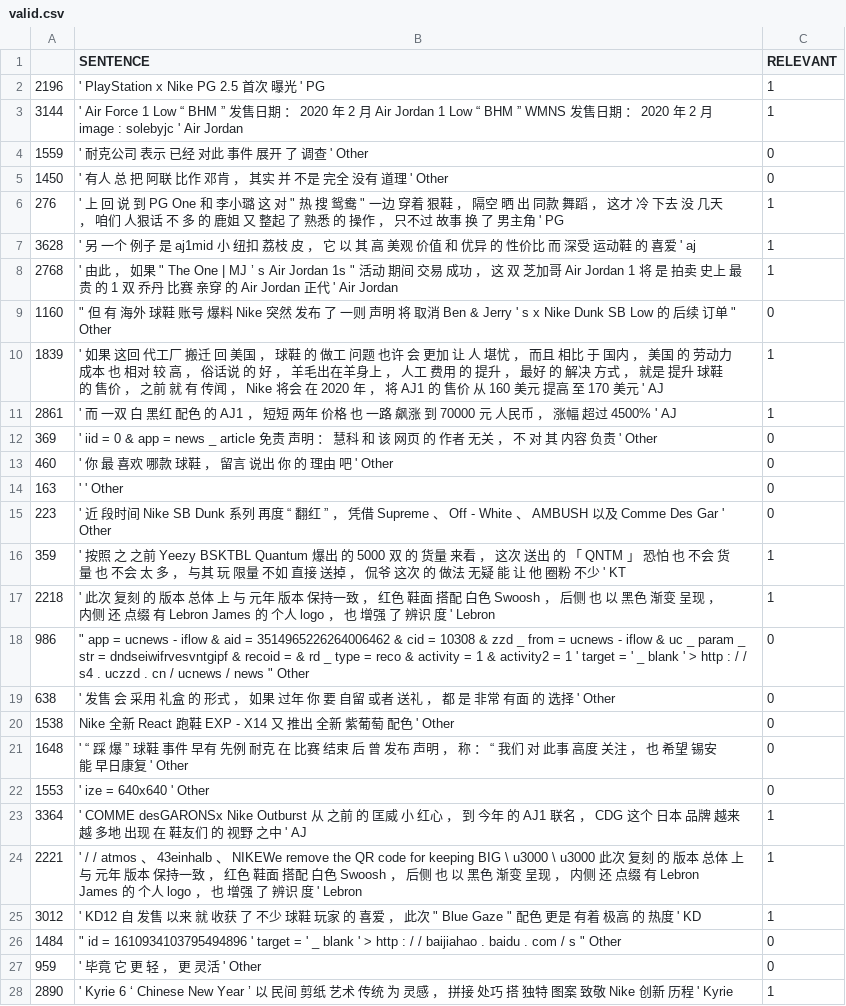
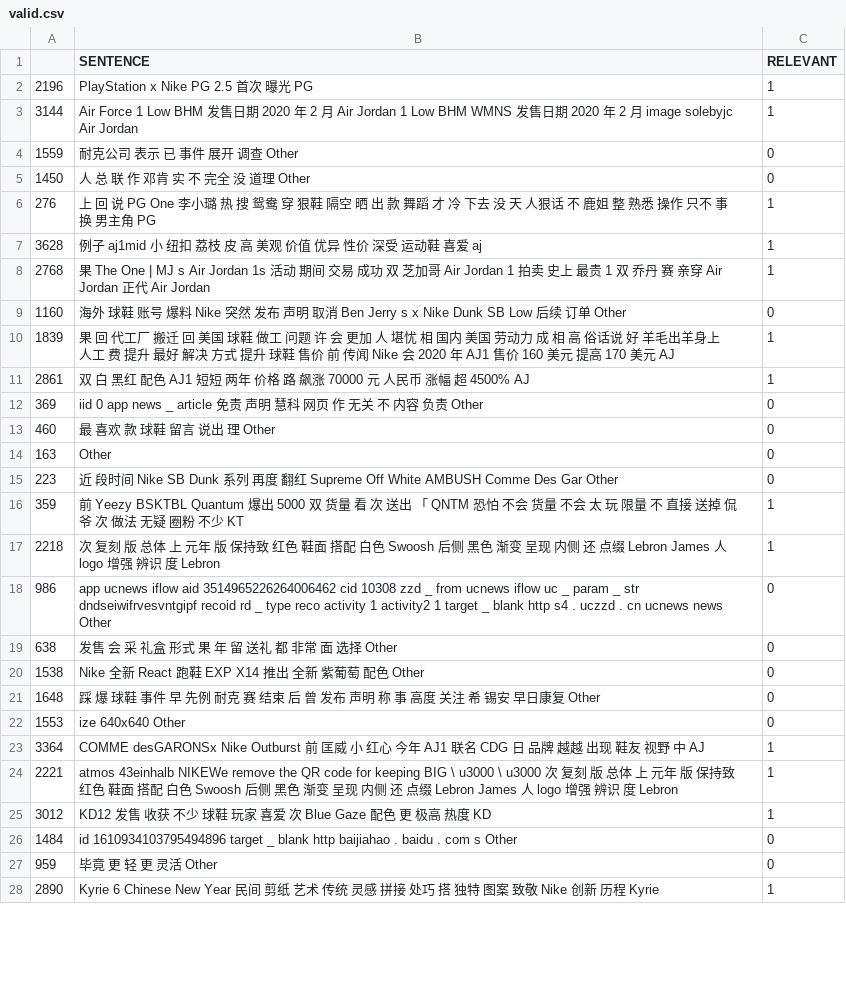
Before and after one commit to lydia1990321-1/bert, a CSV file: valid.csv, drawn as a sheet; only a part is shown; the diff covers the shown part only.

```diff
--- a/valid.csv
+++ b/valid.csv
@@ -1,28 +1,28 @@
 ,SENTENCE,RELEVANT
-2196,  ' PlayStation   x   Nike   PG   2.5   首次 曝光 '   PG,1
-3144,  ' Air   Force   1   Low   “ BHM ” 发售日期 ： 2020   年   2   月 Air   Jordan   1   Low   “ BHM ”   WMNS 发售日期 ： 2020   年   2   月 image : solebyjc '   Air   Jordan,1
-1559,  ' 耐克公司 表示 已经 对此 事件 展开 了 调查 '   Other,0
-1450,  ' 有人 总 把 阿联 比作 邓肯 ， 其实 并 不是 完全 没有 道理 '   Other,0
-276,"' 上 回 说 到 PG   One 和 李小璐 这 对 "" 热 搜 鸳鸯 "" 一边 穿着 狠鞋 ， 隔空 晒 出 同款 舞蹈 ， 这才 冷 下去 没 几天 ， 咱们 人狠话 不 多 的 鹿姐 又 整起 了 熟悉 的 操作 ， 只不过 故事 换 了 男主角 '   PG",1
-3628,  ' 另 一个 例子 是 aj1mid 小 纽扣 荔枝 皮 ， 它 以 其 高 美观 价值 和 优异 的 性价比 而 深受 运动鞋 的 喜爱 '   aj,1
-2768,"  ' 由此 ， 如果   "" The   One   |   MJ ’ s   Air   Jordan   1s ""   活动 期间 交易 成功 ， 这 双 芝加哥   Air   Jordan   1 将 是 拍卖 史上 最贵 的 1 双 乔丹 比赛 亲穿 的 Air   Jordan 正代 '   Air   Jordan",1
-1160,"  "" 但 有 海外 球鞋 账号 爆料   Nike   突然 发布 了 一则 声明 将 取消   Ben   &   Jerry ' s   x   Nike   Dunk   SB   Low   的 后续 订单 ""   Other",0
-1839,  ' 如果 这回 代工厂 搬迁 回 美国 ， 球鞋 的 做工 问题 也许 会 更加 让 人 堪忧 ， 而且 相比 于 国内 ， 美国 的 劳动力 成本 也 相对 较 高 ， 俗话说 的 好 ， 羊毛出在羊身上 ， 人工 费用 的 提升 ， 最好 的 解决 方式 ， 就是 提升 球鞋 的 售价 ， 之前 就 有 传闻 ， Nike 将会 在 2020 年 ， 将 AJ1 的 售价 从 160 美元 提高 至 170 美元 '   AJ,1
-2861,  ' 而 一双 白 黑红 配色 的 AJ1 ， 短短 两年 价格 也 一路 飙涨 到 70000 元 人民币 ， 涨幅 超过 4500% '   AJ,1
-369,  ' iid = 0 & app = news _ article 免责 声明 ： 慧科 和 该 网页 的 作者 无关 ， 不 对 其 内容 负责 '   Other,0
-460,  ' 你 最 喜欢 哪款 球鞋 ， 留言 说出 你 的 理由 吧 '   Other,0
-163,  ' '   Other,0
-223,' 近 段时间   Nike   SB   Dunk   系列 再度 “ 翻红 ” ， 凭借   Supreme   、 Off - White 、 AMBUSH   以及   Comme   Des   Gar '   Other,0
-359,  ' 按照 之 之前   Yeezy   BSKTBL   Quantum 爆出 的 5000 双 的 货量 来看 ， 这次 送出 的 「 QNTM 」 恐怕 也 不会 货量 也 不会 太 多 ， 与其 玩 限量 不如 直接 送掉 ， 侃爷 这次 的 做法 无疑 能 让 他 圈粉 不少 '   KT,1
-2218,  ' 此次 复刻 的 版本 总体 上 与 元年 版本 保持一致 ， 红色 鞋面 搭配 白色 Swoosh ， 后侧 也 以 黑色 渐变 呈现 ， 内侧 还 点缀 有 Lebron   James 的 个人 logo ， 也 增强 了 辨识 度 '   Lebron,1
-986,"  "" app = ucnews - iflow & aid = 3514965226264006462 & cid = 10308 & zzd _ from = ucnews - iflow & uc _ param _ str = dndseiwifrvesvntgipf & recoid = & rd _ type = reco & activity = 1 & activity2 = 1 '   target = ' _ blank ' > http : / / s4 . uczzd . cn / ucnews / news ""   Other",0
-638,  ' 发售 会 采用 礼盒 的 形式 ， 如果 过年 你 要 自留 或者 送礼 ， 都 是 非常 有面 的 选择 '   Other,0
-1538,Nike 全新 React 跑鞋 EXP - X14 又 推出 全新 紫葡萄 配色 '   Other,0
-1648,  ' “ 踩 爆 ” 球鞋 事件 早有 先例 耐克 在 比赛 结束 后 曾 发布 声明 ， 称 ： “ 我们 对 此事 高度 关注 ， 也 希望 锡安 能 早日康复 '   Other,0
-1553,  ' ize = 640x640 '   Other,0
-3364,  ' COMME   desGARONSx   Nike   Outburst 从 之前 的 匡威 小 红心 ， 到 今年 的 AJ1 联名 ， CDG 这个 日本 品牌 越来越 多地 出现 在 鞋友们 的 视野 之中 '   AJ,1
-2221,  ' / / atmos 、 43einhalb 、 NIKEWe   remove   the   QR   code   for   keeping   BIG \ u3000 \ u3000 此次 复刻 的 版本 总体 上 与 元年 版本 保持一致 ， 红色 鞋面 搭配 白色 Swoosh ， 后侧 也 以 黑色 渐变 呈现 ， 内侧 还 点缀 有 Lebron   James 的 个人 logo ， 也 增强 了 辨识 度 '   Lebron,1
-3012,"  ' KD12 自 发售 以来 就 收获 了 不少 球鞋 玩家 的 喜爱 ， 此次 ""   Blue   Gaze "" 配色 更是 有着 极高 的 热度 '   KD",1
-1484,"  "" id = 1610934103795494896 '   target = ' _ blank ' > http : / / baijiahao . baidu . com / s ""   Other",0
-959,  ' 毕竟 它 更 轻 ， 更 灵活 '   Other,0
-2890,  ' Kyrie   6   ‘ Chinese   New   Year ’   以 民间 剪纸 艺术 传统 为 灵感 ， 拼接 处巧 搭 独特 图案 致敬   Nike   创新 历程 '   Kyrie,1
+2196,PlayStation   x   Nike   PG   2.5   首次 曝光    PG,1
+3144,Air   Force   1   Low    BHM  发售日期  2020   年   2   月 Air   Jordan   1   Low    BHM    WMNS 发售日期  2020   年   2   月 image  solebyjc    Air   Jordan,1
+1559,耐克公司 表示 已  事件 展开  调查    Other,0
+1450,人 总  联 作 邓肯  实  不 完全 没 道理    Other,0
+276,上 回 说  PG   One  李小璐    热 搜 鸳鸯   穿 狠鞋  隔空 晒 出 款 舞蹈  才 冷 下去 没 天   人狠话 不   鹿姐  整  熟悉  操作  只不 事 换  男主角    PG,1
+3628,例子  aj1mid 小 纽扣 荔枝 皮     高 美观 价值  优异  性价  深受 运动鞋  喜爱    aj,1
+2768,果    The   One   |   MJ  s   Air   Jordan   1s    活动 期间 交易 成功   双 芝加哥   Air   Jordan   1   拍卖 史上 最贵  1 双 乔丹 赛 亲穿  Air   Jordan 正代    Air   Jordan,1
+1160,海外 球鞋 账号 爆料   Nike   突然 发布   声明  取消   Ben      Jerry  s   x   Nike   Dunk   SB   Low    后续 订单    Other,0
+1839,果 回 代工厂 搬迁 回 美国  球鞋  做工 问题 许 会 更加  人 堪忧   相  国内  美国  劳动力 成  相  高  俗话说  好  羊毛出羊身上  人工 费  提升  最好  解决 方式   提升 球鞋  售价  前   传闻  Nike 会  2020 年   AJ1  售价  160 美元 提高  170 美元    AJ,1
+2861,双 白 黑红 配色  AJ1  短短 两年 价格  路 飙涨  70000 元 人民币  涨幅 超 4500%    AJ,1
+369,iid  0  app  news _ article 免责 声明  慧科   网页  作 无关  不   内容 负责    Other,0
+460,最 喜欢 款 球鞋  留言 说出   理     Other,0
+163,Other,0
+223,近 段时间   Nike   SB   Dunk   系列 再度  翻红      Supreme    Off  White  AMBUSH      Comme   Des   Gar    Other,0
+359,前   Yeezy   BSKTBL   Quantum 爆出  5000 双  货量 看  次 送出  「 QNTM  恐怕  不会 货量  不会 太    玩 限量 不 直接 送掉  侃爷 次  做法 无疑    圈粉 不少    KT,1
+2218,次 复刻  版 总体 上  元年 版 保持致  红色 鞋面 搭配 白色 Swoosh  后侧   黑色 渐变 呈现  内侧 还 点缀  Lebron   James  人 logo   增强  辨识 度    Lebron,1
+986,app  ucnews  iflow  aid  3514965226264006462  cid  10308  zzd _ from  ucnews  iflow  uc _ param _ str  dndseiwifrvesvntgipf  recoid   rd _ type  reco  activity  1  activity2  1    target   _ blank   http    s4 . uczzd . cn  ucnews  news    Other,0
+638,发售 会 采 礼盒  形式  果 年   留  送礼  都  非常 面  选择    Other,0
+1538,Nike 全新 React 跑鞋 EXP  X14  推出 全新 紫葡萄 配色    Other,0
+1648,踩 爆  球鞋 事件 早 先例 耐克  赛 结束 后 曾 发布 声明  称     事 高度 关注   希 锡安  早日康复    Other,0
+1553,ize  640x640    Other,0
+3364,COMME   desGARONSx   Nike   Outburst  前  匡威 小 红心   今年  AJ1 联名  CDG  日 品牌 越越  出现  鞋友  视野 中    AJ,1
+2221,atmos  43einhalb  NIKEWe   remove   the   QR   code   for   keeping   BIG \ u3000 \ u3000 次 复刻  版 总体 上  元年 版 保持致  红色 鞋面 搭配 白色 Swoosh  后侧   黑色 渐变 呈现  内侧 还 点缀  Lebron   James  人 logo   增强  辨识 度    Lebron,1
+3012,KD12  发售   收获  不少 球鞋 玩家  喜爱  次    Blue   Gaze  配色 更  极高  热度    KD,1
+1484,id  1610934103795494896    target   _ blank   http    baijiahao . baidu . com  s    Other,0
+959,毕竟  更 轻  更 灵活    Other,0
+2890,Kyrie   6    Chinese   New   Year     民间 剪纸 艺术 传统  灵感  拼接 处巧 搭 独特 图案 致敬   Nike   创新 历程    Kyrie,1
```
Also changed, not shown: 78 edited cells elsewhere in this file, 2 other files.
